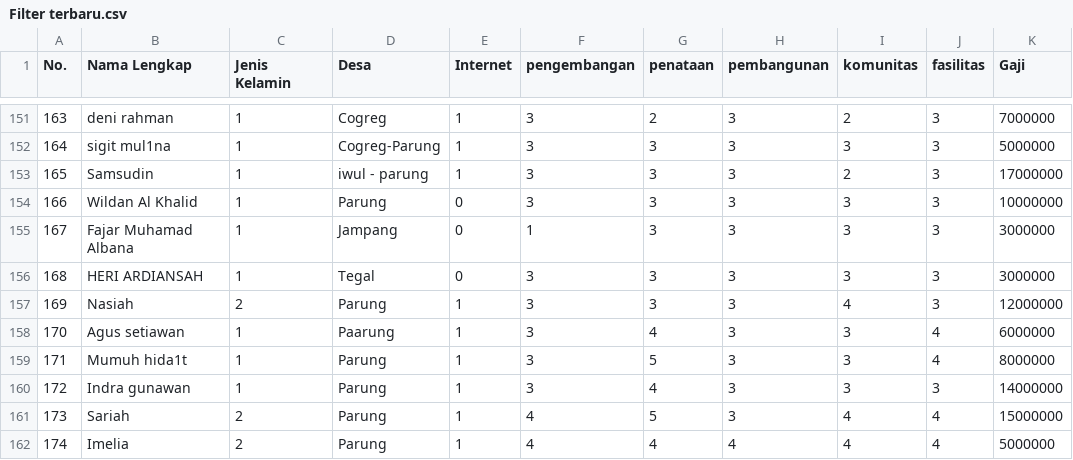
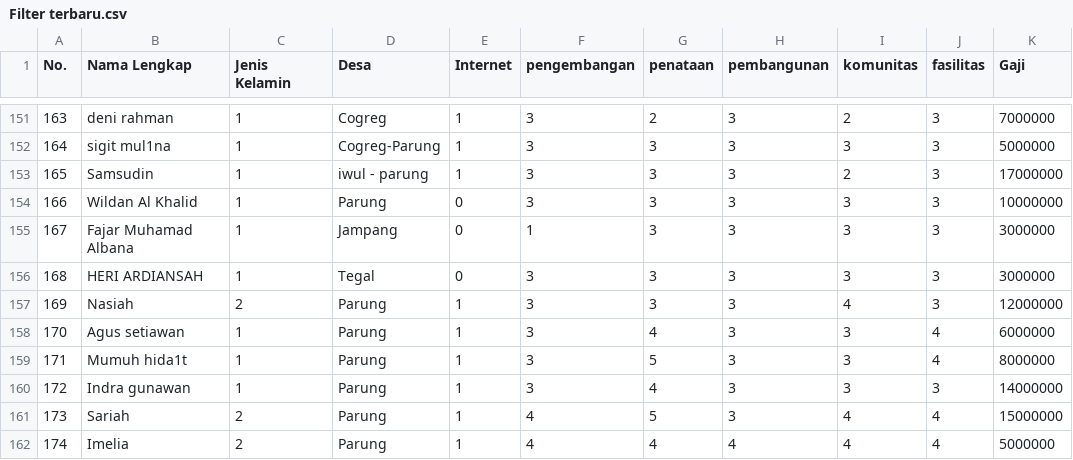
Before and after one commit to reyhannazera16/dataset, a CSV file: Filter terbaru.csv, drawn as a sheet; only a part is shown, gaps mark what is left out; the diff names each change by its address in the sheet, - before the commit and + after, or states it on an @@ line.

Commit message:
Update Filter terbaru.csv

```diff
--- a/Filter terbaru.csv
+++ b/Filter terbaru.csv
-D158 (Desa): Paarung
+D158 (Desa): Parung
```
